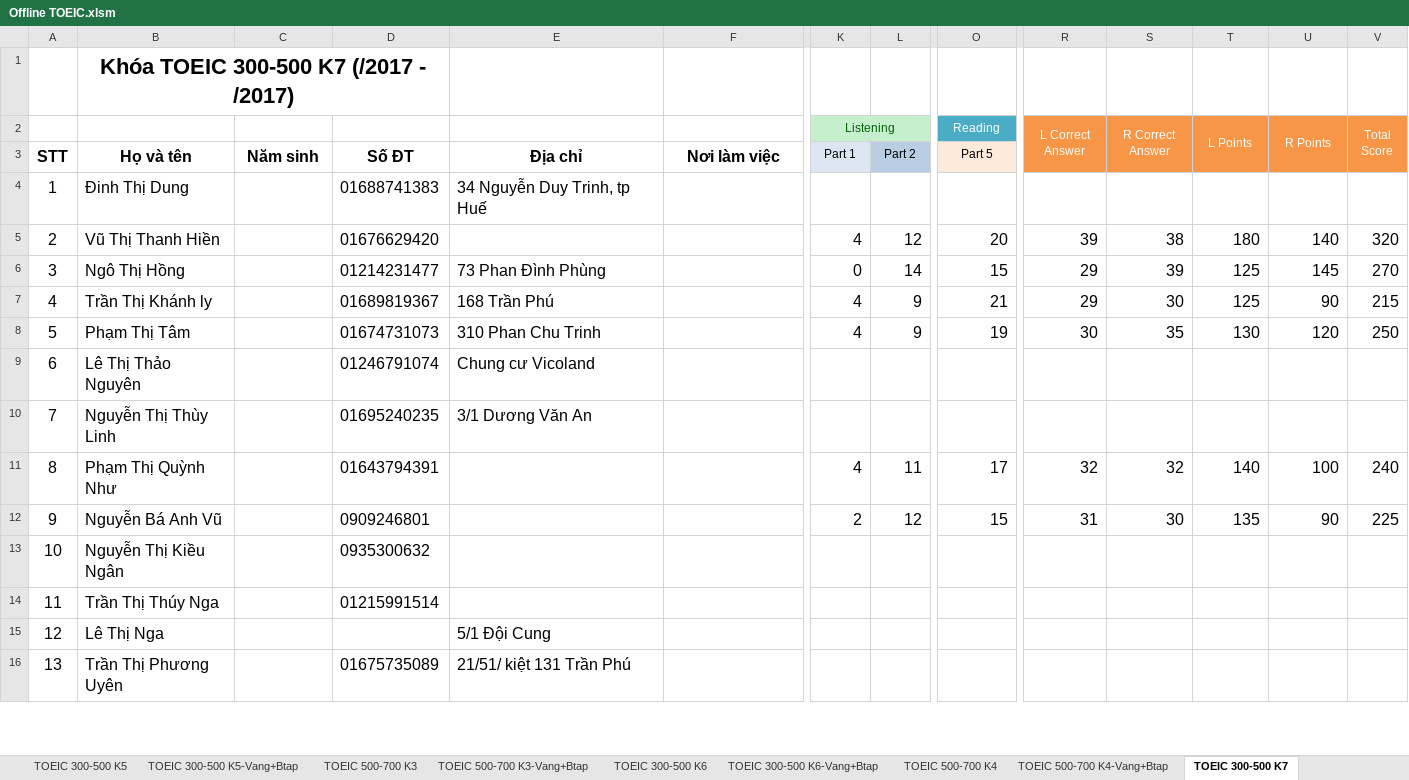
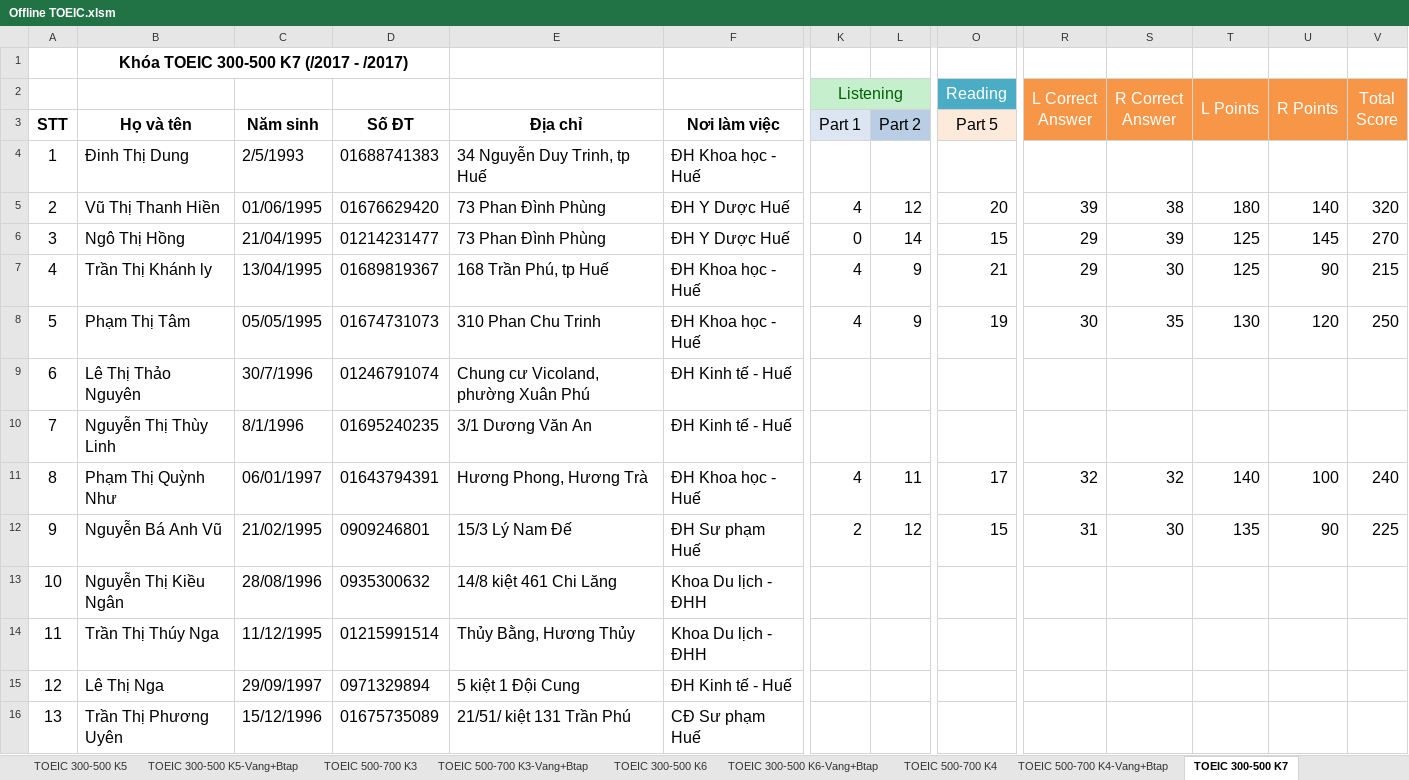
Before and after one commit to dhphong87/Success, an Excel workbook: Danh Sach Lop/Offline TOEIC.xlsm, sheet TOEIC 300-500 K7, drawn as a sheet; only a part is shown, gaps mark what is left out; values as stored, in another font and other column widths than the file's, no borders; the diff covers the shown part only; the diff names each change by its address in the sheet, - before the commit and + after, or states it on an @@ line.

```diff
--- a/Danh Sach Lop/Offline TOEIC.xlsm (sheet TOEIC 300-500 K7)
+++ b/Danh Sach Lop/Offline TOEIC.xlsm (sheet TOEIC 300-500 K7)
@@ B1 text size: smaller @@
@@ K2 text size: larger @@
@@ O2 text size: larger @@
@@ R2:V2 text size: larger @@
@@ K3:O3 text size: larger @@
-C4 (Năm sinh): (empty)
+C4 (Năm sinh): 2/5/1993
-F4 (Nơi làm việc): (empty)
+F4 (Nơi làm việc): ĐH Khoa học - Huế
-C5 (Năm sinh): (empty)
+C5 (Năm sinh): 01/06/1995
-E5 (Địa chỉ): (empty)
+E5 (Địa chỉ): 73 Phan Đình Phùng
-F5:F6 (Nơi làm việc): (empty)
+F5:F6 (Nơi làm việc): ĐH Y Dược Huế
-C6 (Năm sinh): (empty)
+C6 (Năm sinh): 21/04/1995
-C7 (Năm sinh): (empty)
+C7 (Năm sinh): 13/04/1995
-E7 (Địa chỉ): 168 Trần Phú
+E7 (Địa chỉ): 168 Trần Phú, tp Huế
-F7:F8 (Nơi làm việc): (empty)
+F7:F8 (Nơi làm việc): ĐH Khoa học - Huế
-C8 (Năm sinh): (empty)
+C8 (Năm sinh): 05/05/1995
-C9 (Năm sinh): (empty)
+C9 (Năm sinh): 30/7/1996
-E9 (Địa chỉ): Chung cư Vicoland
+E9 (Địa chỉ): Chung cư Vicoland, phường Xuân Phú
-F9:F10 (Nơi làm việc): (empty)
+F9:F10 (Nơi làm việc): ĐH Kinh tế - Huế
-C10 (Năm sinh): (empty)
+C10 (Năm sinh): 8/1/1996
-C11 (Năm sinh): (empty)
+C11 (Năm sinh): 06/01/1997
-E11 (Địa chỉ): (empty)
+E11 (Địa chỉ): Hương Phong, Hương Trà
-F11 (Nơi làm việc): (empty)
+F11 (Nơi làm việc): ĐH Khoa học - Huế
-C12 (Năm sinh): (empty)
+C12 (Năm sinh): 21/02/1995
-E12 (Địa chỉ): (empty)
+E12 (Địa chỉ): 15/3 Lý Nam Đế
-F12 (Nơi làm việc): (empty)
+F12 (Nơi làm việc): ĐH Sư phạm Huế
-C13 (Năm sinh): (empty)
+C13 (Năm sinh): 28/08/1996
-E13 (Địa chỉ): (empty)
+E13 (Địa chỉ): 14/8 kiệt 461 Chi Lăng
-F13:F14 (Nơi làm việc): (empty)
+F13:F14 (Nơi làm việc): Khoa Du lịch - ĐHH
-C14 (Năm sinh): (empty)
+C14 (Năm sinh): 11/12/1995
-E14 (Địa chỉ): (empty)
+E14 (Địa chỉ): Thủy Bằng, Hương Thủy
-C15 (Năm sinh): (empty)
+C15 (Năm sinh): 29/09/1997
-D15 (Số ĐT): (empty)
+D15 (Số ĐT): 0971329894
-E15 (Địa chỉ): 5/1 Đội Cung
+E15 (Địa chỉ): 5 kiệt 1 Đội Cung
-F15 (Nơi làm việc): (empty)
+F15 (Nơi làm việc): ĐH Kinh tế - Huế
-C16 (Năm sinh): (empty)
+C16 (Năm sinh): 15/12/1996
-F16 (Nơi làm việc): (empty)
+F16 (Nơi làm việc): CĐ Sư phạm Huế
```
Also changed, not shown: 8 edited cells and cell formats elsewhere in this sheet, sheet TB Sinh nhật.
